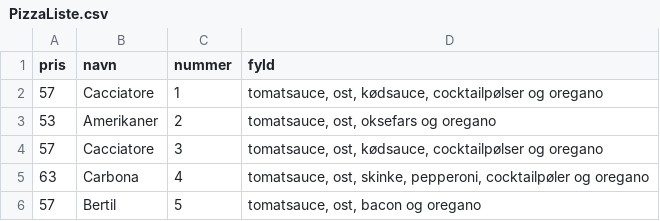
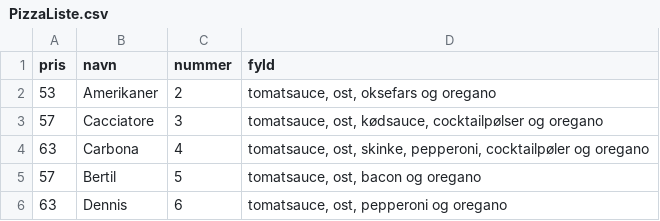
Before and after one commit to KevinFHansen/Marios-PizzaBar, a CSV file: MarioPizzaBar/Ressourcer/PizzaListe.csv, drawn as a sheet; only a part is shown; the shorter side is filled out with more unchanged rows.

```diff
--- a/MarioPizzaBar/Ressourcer/PizzaListe.csv
+++ b/MarioPizzaBar/Ressourcer/PizzaListe.csv
@@ -1,3 +1,2 @@
 pris;navn;nummer;fyld
-57;Cacciatore;1;tomatsauce, ost, kødsauce, cocktailpølser og oregano
 53;Amerikaner;2;tomatsauce, ost, oksefars og oregano
```
Also changed, not shown: 4 other files.
